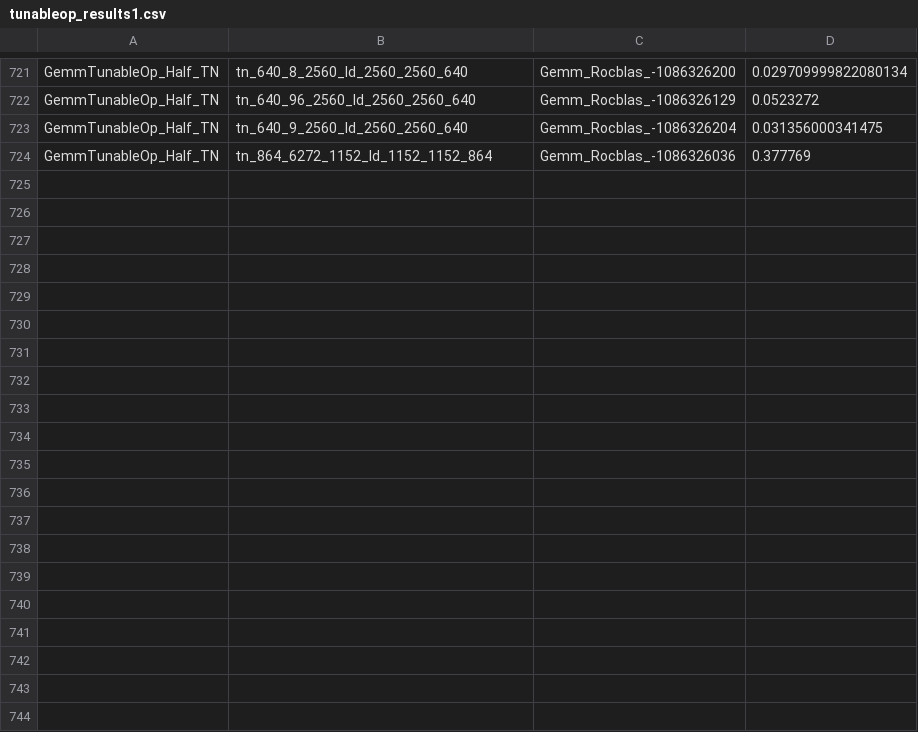
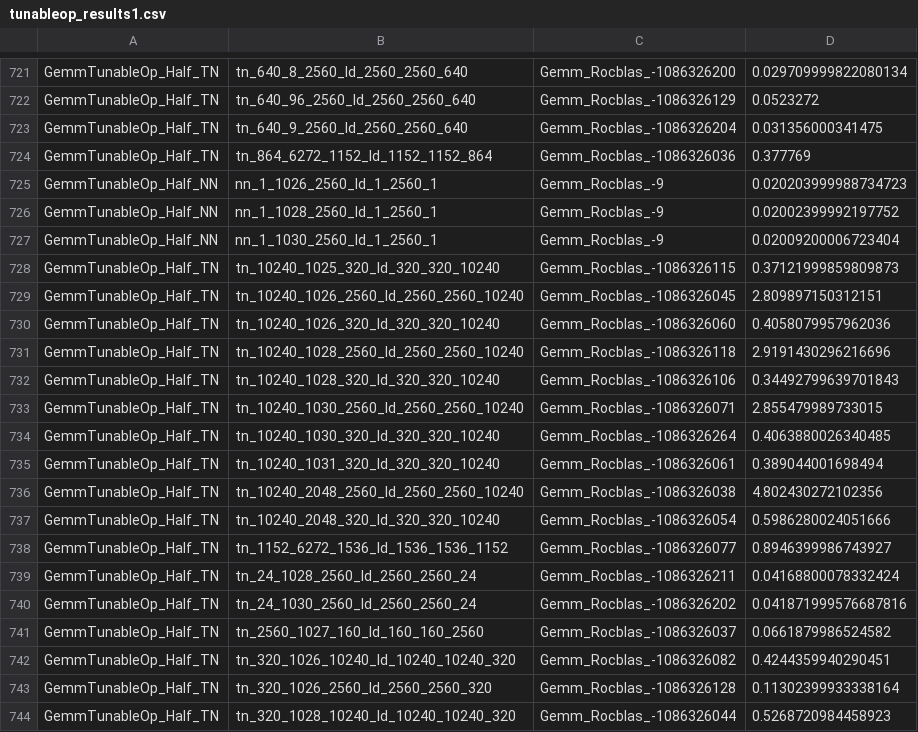
Before and after one commit to GeorgeMA-Strong/vllm-rdna, a CSV file: tunableop/rocblas-f30bb442e9b5/tunableop_results1.csv, drawn as a sheet; only a part is shown, gaps mark what is left out; the diff covers the shown part only.

Commit message:
perf(rdna2): expand TunableOp rows by 35 (719 -> 754) for w4a16-fa-m0 capture arm
What changed: tunableop/rocblas-f30bb442e9b5/tunableop_results{0..3}.csv
719 -> 754 data rows/rank. 35 truly new (the W4A16-FA MTP-0 capture arm's
75 captured-but-untuned shapes yielded 36 curate-accepted keys; 1 was a
duplicate of an existing row at M=8 verify, 35 are genuinely new). The
existing 719 rows are preserved untouched (additive freeze) -- the fresh
A/B measurements under the parallel campaign's heavy GPU contention showed
184 of the original rows as heuristic-slower in isolation, but those rows
were previously validated under low-contention conditions, so dropping
them was unwarranted noise. provenance.json records the campaign method,
arms covered, and the additive-freeze rationale.

Why: the W4A16-FA MTP-0 capture arm (4x V620, TP=4, F&P, FA-RDNA2, prefix
caching) found 75 GEMM shapes not in the curated set -- vocab projections
at intermediate M (nn_1_{1026..1031}_2560), vocab-head projections at large
M (tn_10240_{1024..2048}_*), QSA-related shapes (tn_*_6272_*), and large-M
prefill projections (tn_2560_{16..2048}_*). Tuning them offline (10 iters,
25ms/solver budget) on GPU 3 yielded 35 wins >=3% over heuristic+current.

Evidence: bench_results/2026-09-30_step2-mtp2-baseline/ (MTP=2 baseline,
no change to the row set in that bench), captured shapes under
/home/chenco_adm/w4a8_runs/_captures/w4a16-fa-m0/shapes_w4a16-fa-m0.txt,
tune/measure/curate artefacts under
/home/chenco_adm/w4a8_runs/tunableop-campaign/.

Tooling: tools/rdna2_028/{campaign_3a_capture,campaign_3bcd_curate,
campaign_3bcd_arm,campaign_3d_freeze}.sh -- the 4 stages of the capture +
tune + merge + curate + freeze pipeline.

Out of scope (deliberately not run this turn, pending the rest of the
parallel campaign_matrix.sh capture phase on the box): w4a16-fa-m2,
w4a16-triton-m0/m2, w4a8-fa-m0/m2, w4a8-triton-m0/m2. Those arms will land
in follow-up commits with their own curate + freeze cycle.

Co-authored-by: Agent Name Here
Signed-off-by: BlivionIaG <kev29lt@gmail.com>

```diff
--- a/tunableop/rocblas-f30bb442e9b5/tunableop_results1.csv
+++ b/tunableop/rocblas-f30bb442e9b5/tunableop_results1.csv
@@ -724 +724,21 @@ GemmTunableOp_Half_TN,tn_640_9_2560_ld_2560_2560_640,Gemm_Rocblas_-1086326204,0.
 GemmTunableOp_Half_TN,tn_864_6272_1152_ld_1152_1152_864,Gemm_Rocblas_-1086326036,0.377769
+GemmTunableOp_Half_NN,nn_1_1026_2560_ld_1_2560_1,Gemm_Rocblas_-9,0.020203999988734723
+GemmTunableOp_Half_NN,nn_1_1028_2560_ld_1_2560_1,Gemm_Rocblas_-9,0.02002399992197752
+GemmTunableOp_Half_NN,nn_1_1030_2560_ld_1_2560_1,Gemm_Rocblas_-9,0.02009200006723404
+GemmTunableOp_Half_TN,tn_10240_1025_320_ld_320_320_10240,Gemm_Rocblas_-1086326115,0.37121999859809873
+GemmTunableOp_Half_TN,tn_10240_1026_2560_ld_2560_2560_10240,Gemm_Rocblas_-1086326045,2.809897150312151
+GemmTunableOp_Half_TN,tn_10240_1026_320_ld_320_320_10240,Gemm_Rocblas_-1086326060,0.4058079957962036
+GemmTunableOp_Half_TN,tn_10240_1028_2560_ld_2560_2560_10240,Gemm_Rocblas_-1086326118,2.9191430296216696
+GemmTunableOp_Half_TN,tn_10240_1028_320_ld_320_320_10240,Gemm_Rocblas_-1086326106,0.34492799639701843
+GemmTunableOp_Half_TN,tn_10240_1030_2560_ld_2560_2560_10240,Gemm_Rocblas_-1086326071,2.855479989733015
+GemmTunableOp_Half_TN,tn_10240_1030_320_ld_320_320_10240,Gemm_Rocblas_-1086326264,0.4063880026340485
+GemmTunableOp_Half_TN,tn_10240_1031_320_ld_320_320_10240,Gemm_Rocblas_-1086326061,0.389044001698494
+GemmTunableOp_Half_TN,tn_10240_2048_2560_ld_2560_2560_10240,Gemm_Rocblas_-1086326038,4.802430272102356
+GemmTunableOp_Half_TN,tn_10240_2048_320_ld_320_320_10240,Gemm_Rocblas_-1086326054,0.5986280024051666
+GemmTunableOp_Half_TN,tn_1152_6272_1536_ld_1536_1536_1152,Gemm_Rocblas_-1086326077,0.8946399986743927
+GemmTunableOp_Half_TN,tn_24_1028_2560_ld_2560_2560_24,Gemm_Rocblas_-1086326211,0.04168800078332424
+GemmTunableOp_Half_TN,tn_24_1030_2560_ld_2560_2560_24,Gemm_Rocblas_-1086326202,0.041871999576687816
+GemmTunableOp_Half_TN,tn_2560_1027_160_ld_160_160_2560,Gemm_Rocblas_-1086326037,0.0661879986524582
+GemmTunableOp_Half_TN,tn_320_1026_10240_ld_10240_10240_320,Gemm_Rocblas_-1086326082,0.4244359940290451
+GemmTunableOp_Half_TN,tn_320_1026_2560_ld_2560_2560_320,Gemm_Rocblas_-1086326128,0.11302399933338164
+GemmTunableOp_Half_TN,tn_320_1028_10240_ld_10240_10240_320,Gemm_Rocblas_-1086326044,0.5268720984458923
```
Also changed, not shown: 15 added rows elsewhere in this file, tunableop/rocblas-f30bb442e9b5/tunableop_results2.csv, tunableop/rocblas-f30bb442e9b5/tunableop_results3.csv, 6 other files.
